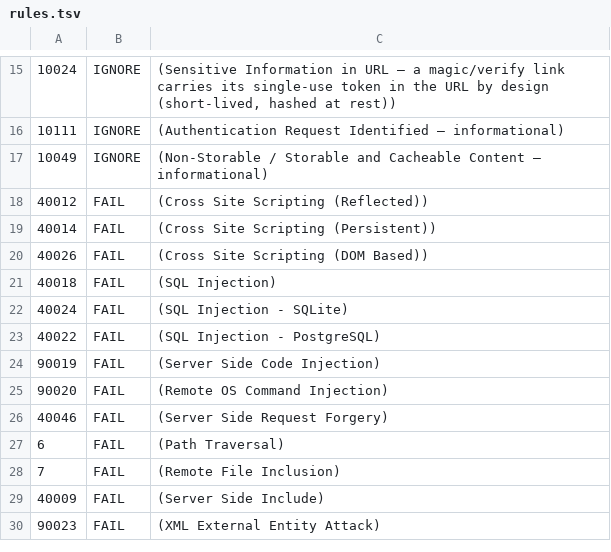
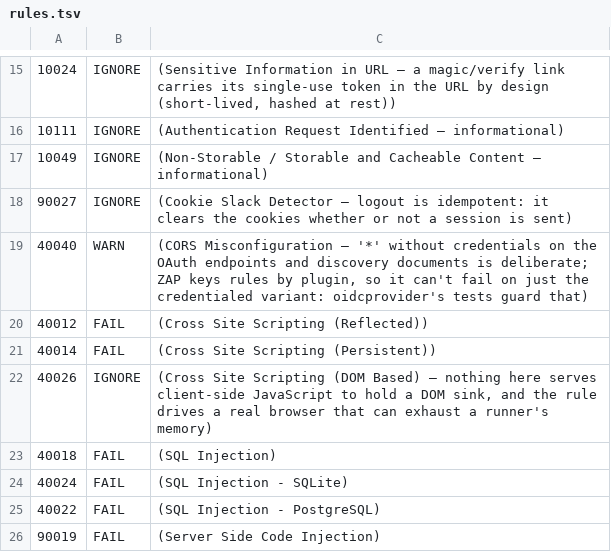
Before and after one commit to alex-savin/go-auth-x, a TSV file: .zap/rules.tsv, drawn as a sheet; only a part is shown, gaps mark what is left out; the shorter side is filled out with more unchanged rows.

```diff
--- a/.zap/rules.tsv
+++ b/.zap/rules.tsv
@@ -17,5 +17,7 @@
 10049	IGNORE	(Non-Storable / Storable and Cacheable Content — informational)
+90027	IGNORE	(Cookie Slack Detector — logout is idempotent: it clears the cookies whether or not a session is sent)
+40040	WARN	(CORS Misconfiguration — '*' without credentials on the OAuth endpoints and discovery documents is deliberate; ZAP keys rules by plugin, so it can't fail on just the credentialed variant: oidcprovider's tests guard that)
 40012	FAIL	(Cross Site Scripting (Reflected))
 40014	FAIL	(Cross Site Scripting (Persistent))
-40026	FAIL	(Cross Site Scripting (DOM Based))
+40026	IGNORE	(Cross Site Scripting (DOM Based) — nothing here serves client-side JavaScript to hold a DOM sink, and the rule drives a real browser that can exhaust a runner's memory)
 40018	FAIL	(SQL Injection)
```
Also changed, not shown: 1 other file.
